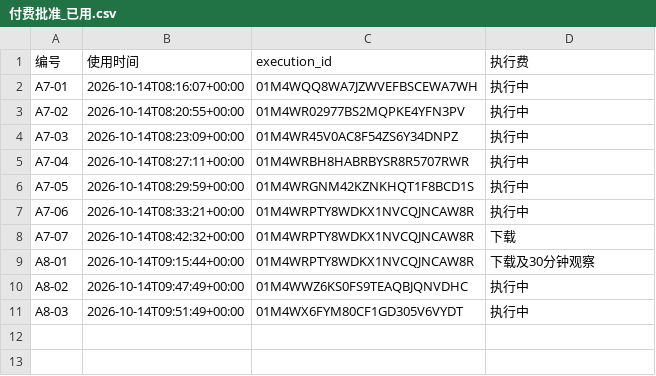
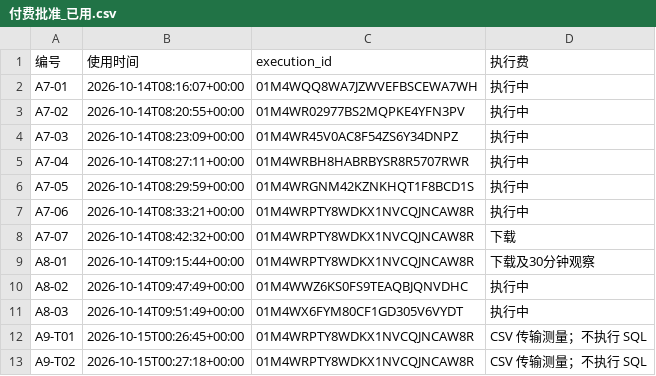
Before and after one commit to wypppp/crypto, a CSV file: RT/1_实验/pump全程_钱流向谁完整账_DQ-43/runs/付费批准_已用.csv, drawn as a sheet; the diff names each change by its address in the sheet, - before the commit and + after, or states it on an @@ line.

```diff
--- a/RT/1_实验/pump全程_钱流向谁完整账_DQ-43/runs/付费批准_已用.csv
+++ b/RT/1_实验/pump全程_钱流向谁完整账_DQ-43/runs/付费批准_已用.csv
+row 12: A9-T01 | 2026-10-15T00:26:45+00:00 | 01M4WRPTY8WDKX1NVCQJNCAW8R | CSV 传输测量；不执行 SQL
+row 13: A9-T02 | 2026-10-15T00:27:18+00:00 | 01M4WRPTY8WDKX1NVCQJNCAW8R | CSV 传输测量；不执行 SQL
```
Also changed, not shown: RT/1_实验/pump全程_钱流向谁完整账_DQ-43/runs/付费实耗.csv, 34 other files.
